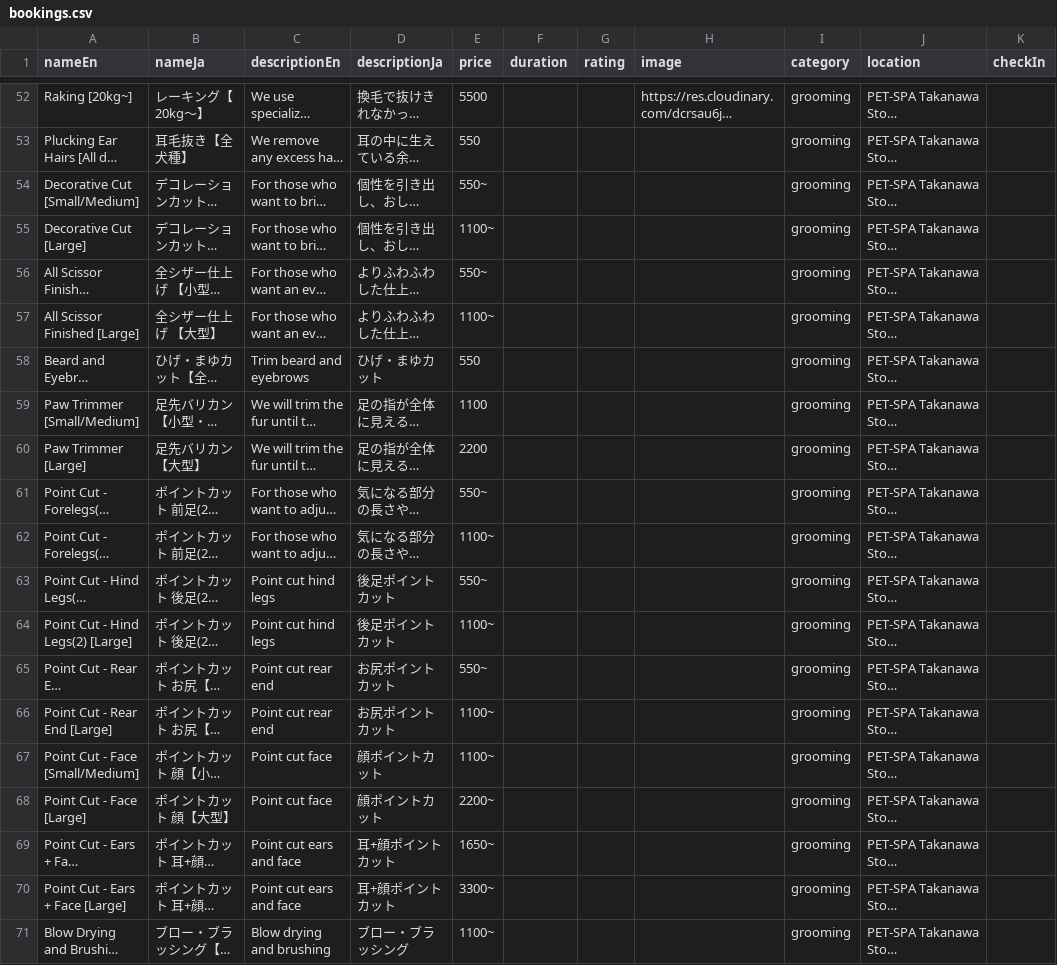
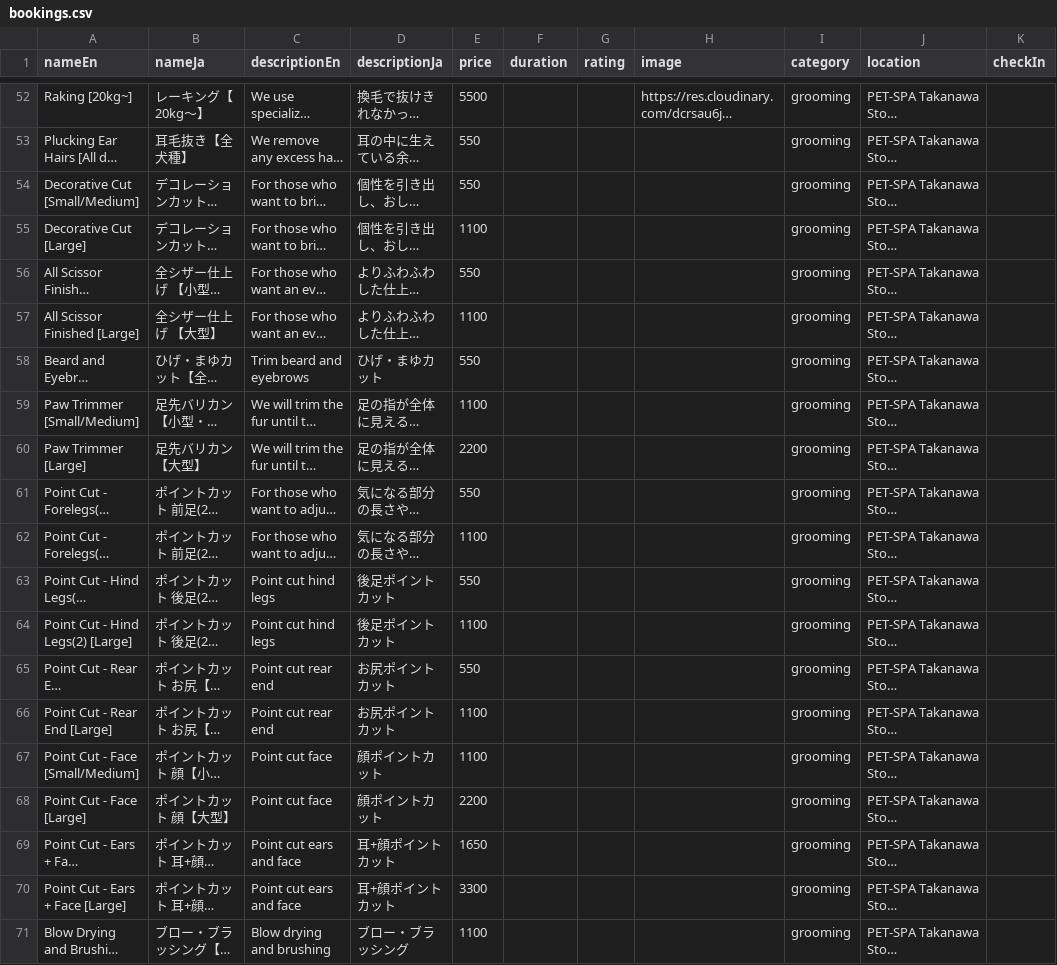
Before and after one commit to prasannadevarshetty/WanNya-backend, a CSV file: data/bookings.csv, drawn as a sheet; only a part is shown, gaps mark what is left out; long unchanged cells end in …; the diff names each change by its address in the sheet, - before the commit and + after, or states it on an @@ line.

Commit message:
Remove ~ symbol from price column in bookings.csv

```diff
--- a/data/bookings.csv
+++ b/data/bookings.csv
-E54 (price): 550~
+E54 (price): 550
-E55 (price): 1100~
+E55 (price): 1100
-E56 (price): 550~
+E56 (price): 550
-E57 (price): 1100~
+E57 (price): 1100
-E61 (price): 550~
+E61 (price): 550
-E62 (price): 1100~
+E62 (price): 1100
-E63 (price): 550~
+E63 (price): 550
-E64 (price): 1100~
+E64 (price): 1100
-E65 (price): 550~
+E65 (price): 550
-E66:E67 (price): 1100~
+E66:E67 (price): 1100
-E68 (price): 2200~
+E68 (price): 2200
-E69 (price): 1650~
+E69 (price): 1650
-E70 (price): 3300~
+E70 (price): 3300
-E71 (price): 1100~
+E71 (price): 1100
```
